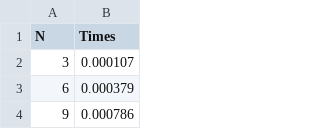
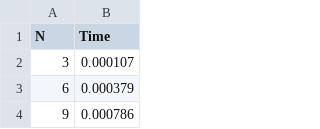
Before and after one commit to jakobveselsky/gemm, a CSV file: omp3.csv, drawn as a sheet; only a part is shown.

```diff
--- a/omp3.csv
+++ b/omp3.csv
@@ -1,2 +1,2 @@
-N, Times
+N, Time
 3, 0.000107
```
Also changed, not shown: pthreads.csv.
